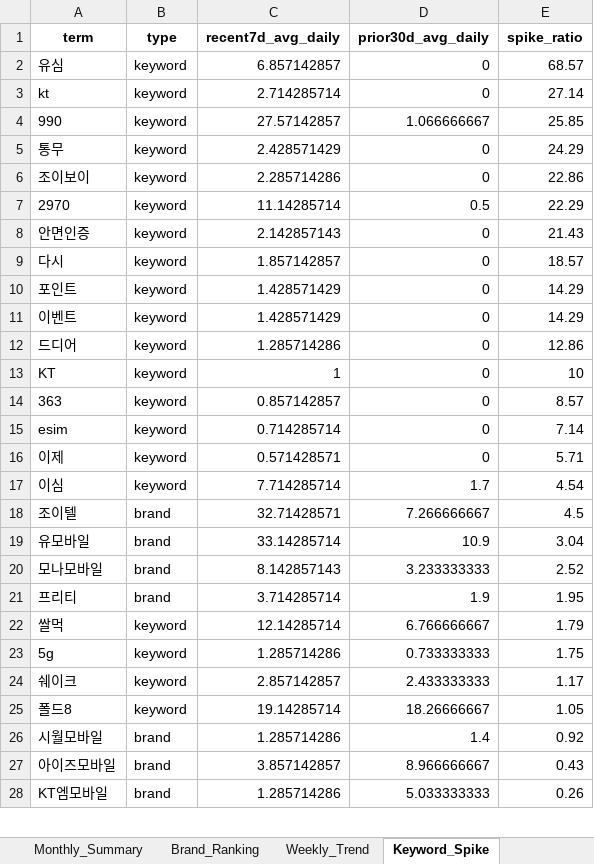
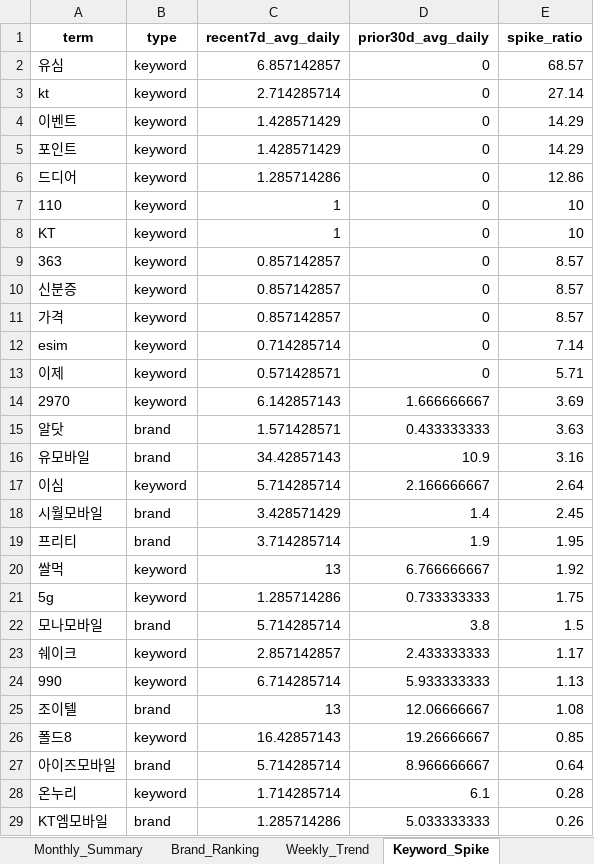
Before and after one commit to rodolfochoi911-lgtm/mvno-market-monitor, an Excel workbook: data/dashboard_history.xlsx, sheet Keyword_Spike, drawn as a sheet; only a part is shown; values as stored, in another font and other column widths than the file's, no borders; removed rows and columns are numbered as before the commit, all else as after; the diff covers the shown part only; the diff names each change by its address in the sheet, - before the commit and + after, or states it on an @@ line.

```diff
--- a/data/dashboard_history.xlsx (sheet Keyword_Spike)
+++ b/data/dashboard_history.xlsx (sheet Keyword_Spike)
-row 4: 990 | keyword | 27.57142857 | 1.066666667 | 25.85
-row 5: 통무 | keyword | 2.428571429 | 0 | 24.29
-row 6: 조이보이 | keyword | 2.285714286 | 0 | 22.86
-row 7: 2970 | keyword | 11.14285714 | 0.5 | 22.29
-row 8: 안면인증 | keyword | 2.142857143 | 0 | 21.43
-row 9: 다시 | keyword | 1.857142857 | 0 | 18.57
@@ row 11 moved to row 4: 이벤트 @@
+row 7: 110 | keyword | 1 | 0 | 10
+row 10: 신분증 | keyword | 0.857142857 | 0 | 8.57
+row 11: 가격 | keyword | 0.857142857 | 0 | 8.57
-row 17: 이심 | keyword | 7.714285714 | 1.7 | 4.54
-row 18: 조이텔 | brand | 32.71428571 | 7.266666667 | 4.5
+row 14: 2970 | keyword | 6.142857143 | 1.666666667 | 3.69
+row 15: 알닷 | brand | 1.571428571 | 0.433333333 | 3.63
-C16 (recent7d_avg_daily): 33.14285714
+C16 (recent7d_avg_daily): 34.42857143
-E16 (spike_ratio): 3.04
+E16 (spike_ratio): 3.16
-row 20: 모나모바일 | brand | 8.142857143 | 3.233333333 | 2.52
+row 17: 이심 | keyword | 5.714285714 | 2.166666667 | 2.64
+row 18: 시월모바일 | brand | 3.428571429 | 1.4 | 2.45
-C20 (recent7d_avg_daily): 12.14285714
+C20 (recent7d_avg_daily): 13
-E20 (spike_ratio): 1.79
+E20 (spike_ratio): 1.92
+row 22: 모나모바일 | brand | 5.714285714 | 3.8 | 1.5
+row 24: 990 | keyword | 6.714285714 | 5.933333333 | 1.13
+row 25: 조이텔 | brand | 13 | 12.06666667 | 1.08
-C26 (recent7d_avg_daily): 19.14285714
+C26 (recent7d_avg_daily): 16.42857143
-D26 (prior30d_avg_daily): 18.26666667
+D26 (prior30d_avg_daily): 19.26666667
-E26 (spike_ratio): 1.05
+E26 (spike_ratio): 0.85
-row 26: 시월모바일 | brand | 1.285714286 | 1.4 | 0.92
-C27 (recent7d_avg_daily): 3.857142857
+C27 (recent7d_avg_daily): 5.714285714
-E27 (spike_ratio): 0.43
+E27 (spike_ratio): 0.64
+row 28: 온누리 | keyword | 1.714285714 | 6.1 | 0.28
```
Also changed, not shown: 1 removed row elsewhere in this sheet, sheet Brand_Ranking, sheet Brand_SOV_Long, sheet Top_Posts, sheet Keywords_Normalized, sheet Keywords_Raw, sheet Brand_SOV_Pivot, 3 more sheets.
